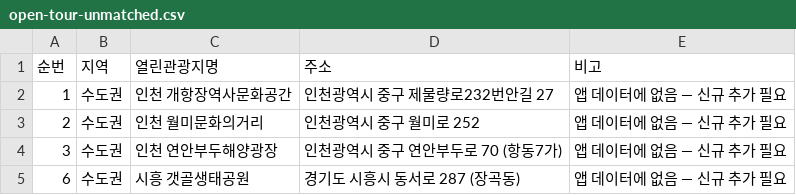
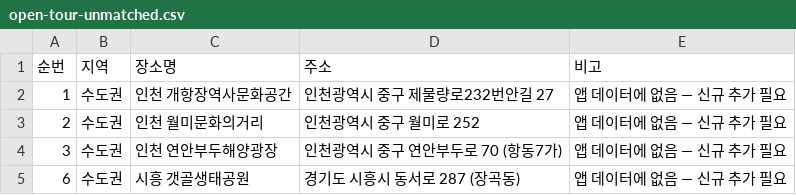
Before and after one commit to TourLabOrganization/Tour-Navigator-App, a CSV file: assets/open-tour-unmatched.csv, drawn as a sheet; only a part is shown.

```diff
--- a/assets/open-tour-unmatched.csv
+++ b/assets/open-tour-unmatched.csv
@@ -1,2 +1,2 @@
-순번,지역,열린관광지명,주소,비고
+순번,지역,장소명,주소,비고
 1,수도권,인천 개항장역사문화공간,인천광역시 중구 제물량로232번안길 27,앱 데이터에 없음 — 신규 추가 필요
```
Also changed, not shown: 21 other files.
